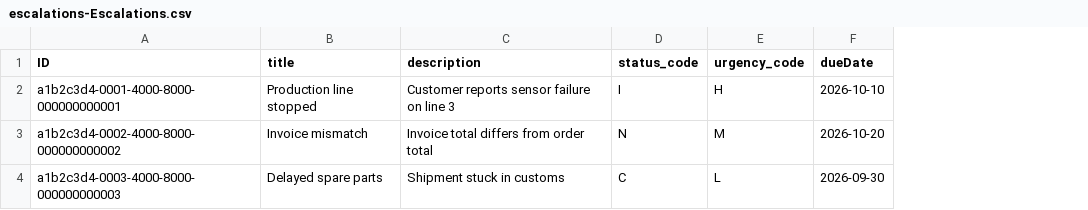
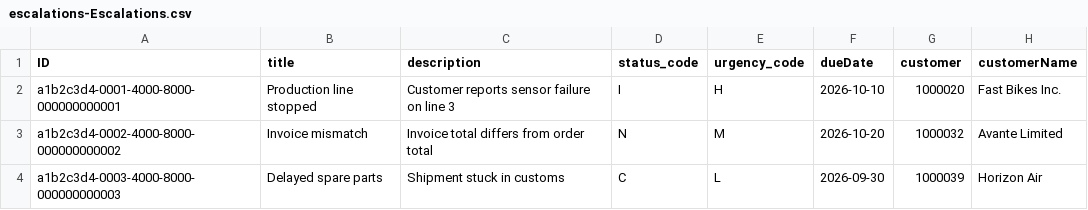
Before and after one commit to Raj-Randive/escalation-tracker, a CSV file: db/data/escalations-Escalations.csv, drawn as a sheet; the diff names each change by its address in the sheet, - before the commit and + after, or states it on an @@ line.

```diff
--- a/db/data/escalations-Escalations.csv
+++ b/db/data/escalations-Escalations.csv
+column G (customer), rows 2-4: 1000020 | 1000032 | 1000039
+column H (customerName), rows 2-4: Fast Bikes Inc. | Avante Limited | Horizon Air
```
Also changed, not shown: 8 other files.
